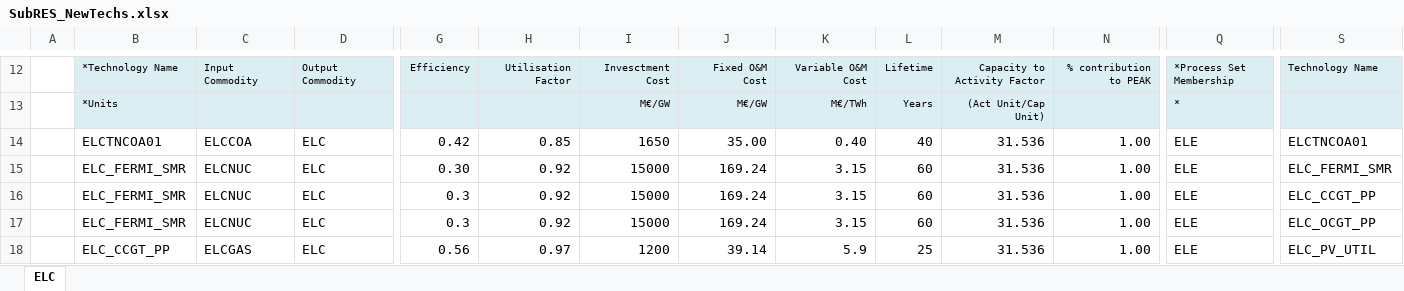
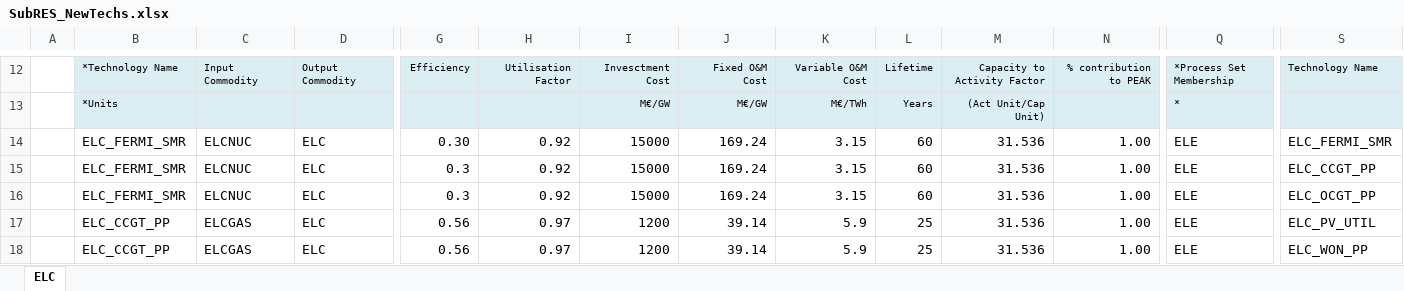
Before and after one commit to kraik98/ee-times, an Excel workbook: SubRES_TMPL/SubRES_NewTechs.xlsx, sheet ELC, drawn as a sheet; only a part is shown, gaps mark what is left out; the shorter side is filled out with more unchanged rows; values as stored, in another font and other column widths than the file's, no borders; rows hold the shown columns only; the diff names each change by its address in the sheet, - before the commit and + after, or states it on an @@ line.

Commit message:
Removing unwanted New technology

```diff
--- a/SubRES_TMPL/SubRES_NewTechs.xlsx (sheet ELC)
+++ b/SubRES_TMPL/SubRES_NewTechs.xlsx (sheet ELC)
-row 14:  | ELCTNCOA01 | ELCCOA | ELC | 0.42 | 0.85 | 1650 | 35.00 | 0.40 | 40 | 31.536 | 1.00 | ELE | ELCTNCOA01
```
